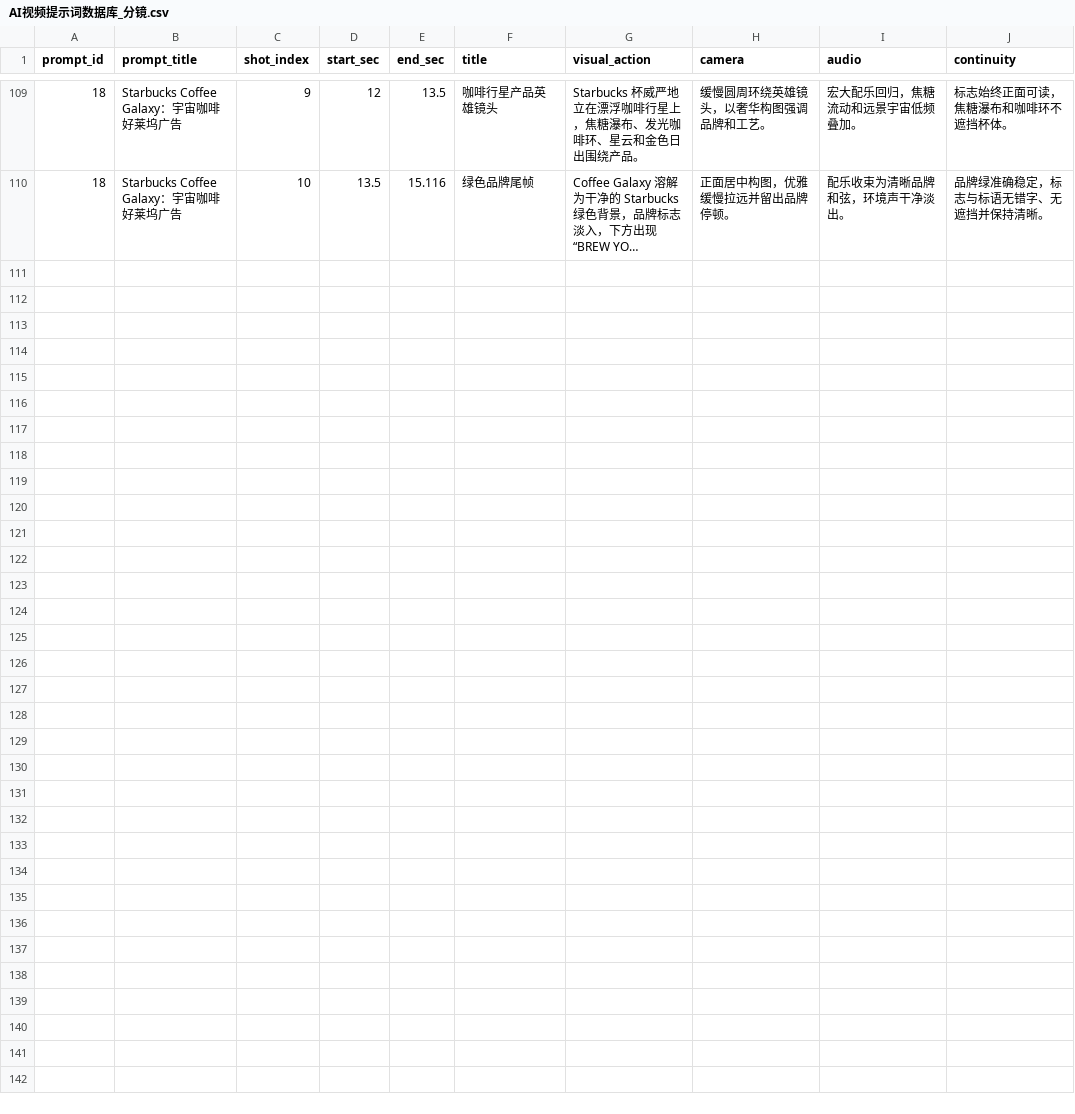
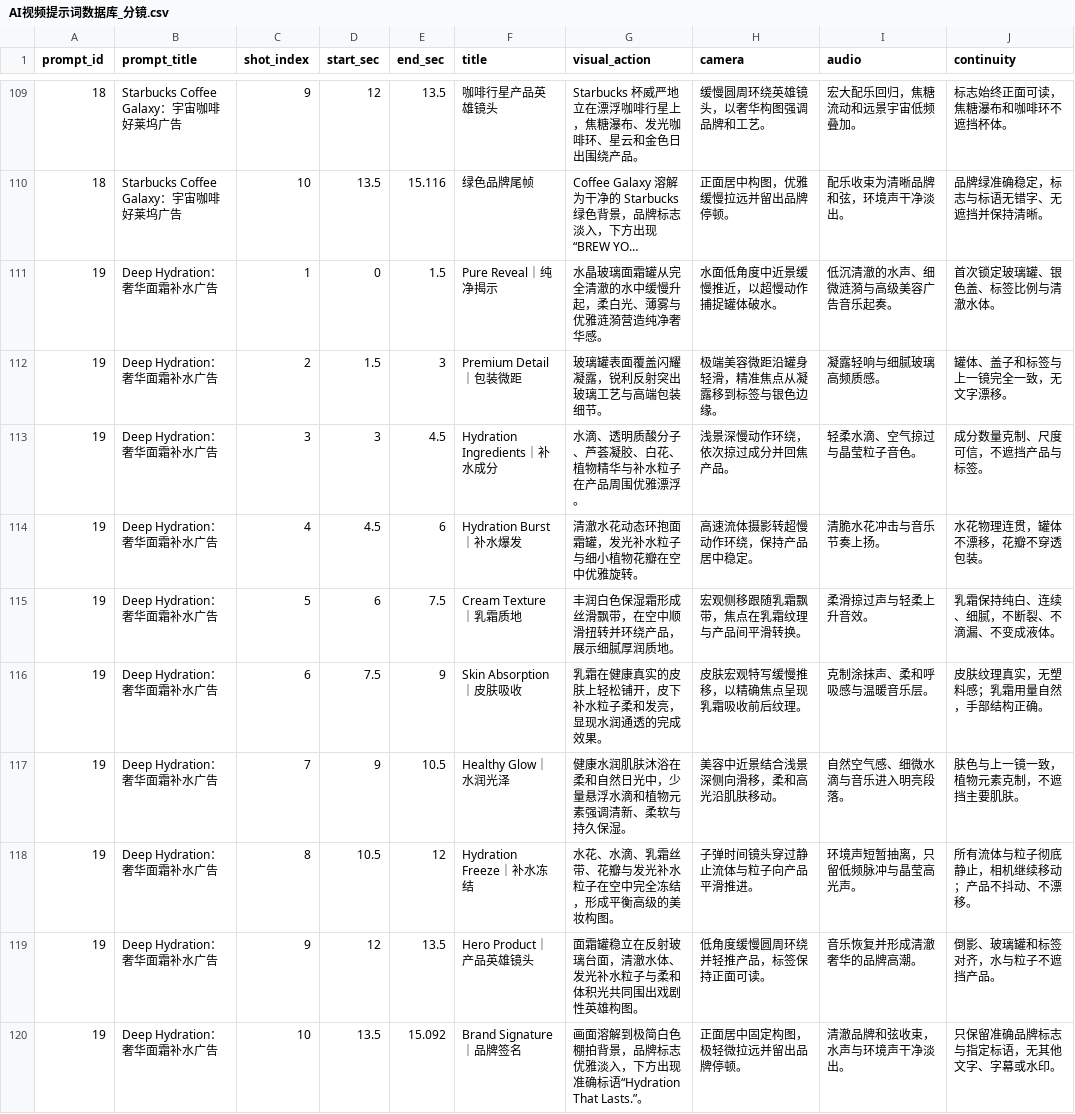
Before and after one commit to Yurainln1122/ai-video-prompt-database, a CSV file: AI视频提示词数据库_分镜.csv, drawn as a sheet; only a part is shown, gaps mark what is left out; long unchanged cells end in …; the diff names each change by its address in the sheet, - before the commit and + after, or states it on an @@ line.

Commit message:
Add Deep Hydration face cream prompt

```diff
--- a/AI视频提示词数据库_分镜.csv
+++ b/AI视频提示词数据库_分镜.csv
+row 111: 19 | Deep Hydration：奢华面霜补水广告 | 1 | 0 | 1.5 | Pure Reveal｜纯净揭示 | 水晶玻璃面霜罐从完全清澈的水中缓慢升起，柔白光、薄雾与优雅涟漪营造纯净奢华感。 | 水面低角度中近景缓慢推近，以超慢动作捕捉罐体破水。 | 低沉清澈的水声、细微涟漪与高级美容广告音乐起奏。 | 首次锁定玻璃罐、银色盖、标签比例与清澈水体。
+row 112: 19 | Deep Hydration：奢华面霜补水广告 | 2 | 1.5 | 3 | Premium Detail｜包装微距 | 玻璃罐表面覆盖闪耀凝露，锐利反射突出玻璃工艺与高端包装细节。 | 极端美容微距沿罐身轻滑，精准焦点从凝露移到标签与银色边缘。 | 凝露轻响与细腻玻璃高频质感。 | 罐体、盖子和标签与上一镜完全一致，无文字漂移。
+row 113: 19 | Deep Hydration：奢华面霜补水广告 | 3 | 3 | 4.5 | Hydration Ingredients｜补水成分 | 水滴、透明质酸分子、芦荟凝胶、白花、植物精华与补水粒子在产品周围优雅漂浮。 | 浅景深慢动作环绕，依次掠过成分并回焦产品。 | 轻柔水滴、空气掠过与晶莹粒子音色。 | 成分数量克制、尺度可信，不遮挡产品与标签。
+row 114: 19 | Deep Hydration：奢华面霜补水广告 | 4 | 4.5 | 6 | Hydration Burst｜补水爆发 | 清澈水花动态环抱面霜罐，发光补水粒子与细小植物花瓣在空中优雅旋转。 | 高速流体摄影转超慢动作环绕，保持产品居中稳定。 | 清脆水花冲击与音乐节奏上扬。 | 水花物理连贯，罐体不漂移，花瓣不穿透包装。
+row 115: 19 | Deep Hydration：奢华面霜补水广告 | 5 | 6 | 7.5 | Cream Texture｜乳霜质地 | 丰润白色保湿霜形成丝滑飘带，在空中顺滑扭转并环绕产品，展示细腻厚润质地。 | 宏观侧移跟随乳霜飘带，焦点在乳霜纹理与产品间平滑转换。 | 柔滑掠过声与轻柔上升音效。 | 乳霜保持纯白、连续、细腻，不断裂、不滴漏、不变成液体。
+row 116: 19 | Deep Hydration：奢华面霜补水广告 | 6 | 7.5 | 9 | Skin Absorption｜皮肤吸收 | 乳霜在健康真实的皮肤上轻松铺开，皮下补水粒子柔和发亮，显现水润通透的完成效果。 | 皮肤宏观特写缓慢推移，以精确焦点呈现乳霜吸收前后纹理。 | 克制涂抹声、柔和呼吸感与温暖音乐层。 | 皮肤纹理真实，无塑料感；乳霜用量自然，手部结构正确。
+row 117: 19 | Deep Hydration：奢华面霜补水广告 | 7 | 9 | 10.5 | Healthy Glow｜水润光泽 | 健康水润肌肤沐浴在柔和自然日光中，少量悬浮水滴和植物元素强调清新、柔软与持久保湿。 | 美容中近景结合浅景深侧向滑移，柔和高光沿肌肤移动。 | 自然空气感、细微水滴与音乐进入明亮段落。 | 肤色与上一镜一致，植物元素克制，不遮挡主要肌肤。
+row 118: 19 | Deep Hydration：奢华面霜补水广告 | 8 | 10.5 | 12 | Hydration Freeze｜补水冻结 | 水花、水滴、乳霜丝带、花瓣与发光补水粒子在空中完全冻结，形成平衡高级的美妆构图。 | 子弹时间镜头穿过静止流体与粒子向产品平滑推进。 | 环境声短暂抽离，只留低频脉冲与晶莹高光声。 | 所有流体与粒子彻底静止，相机继续移动；产品不抖动、不漂移。
+row 119: 19 | Deep Hydration：奢华面霜补水广告 | 9 | 12 | 13.5 | Hero Product｜产品英雄镜头 | 面霜罐稳立在反射玻璃台面，清澈水体、发光补水粒子与柔和体积光共同围出戏剧性英雄构图。 | 低角度缓慢圆周环绕并轻推产品，标签保持正面可读。 | 音乐恢复并形成清澈奢华的品牌高潮。 | 倒影、玻璃罐和标签对齐，水与粒子不遮挡产品。
+row 120: 19 | Deep Hydration：奢华面霜补水广告 | 10 | 13.5 | 15.092 | Brand Signature｜品牌签名 | 画面溶解到极简白色棚拍背景，品牌标志优雅淡入，下方出现准确标语“Hydration That Lasts.”。 | 正面居中固定构图，极轻微拉远并留出品牌停顿。 | 清澈品牌和弦收束，水声与环境声干净淡出。 | 只保留准确品牌标志与指定标语，无其他文字、字幕或水印。
```
Also changed, not shown: 6 other files.
